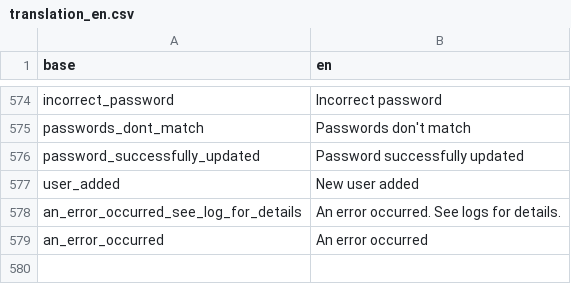
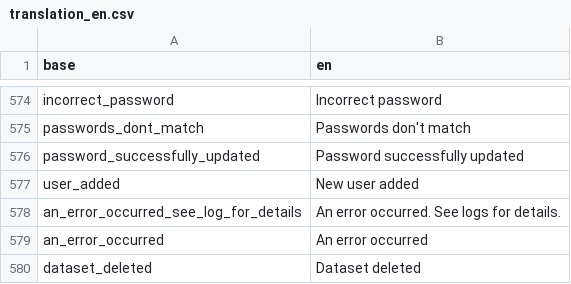
Before and after one commit to BorisDelange/LinkR, a CSV file: inst/translations/translation_en.csv, drawn as a sheet; only a part is shown, gaps mark what is left out; the diff names each change by its address in the sheet, - before the commit and + after, or states it on an @@ line.

```diff
--- a/inst/translations/translation_en.csv
+++ b/inst/translations/translation_en.csv
+row 580: dataset_deleted | Dataset deleted
```
Also changed, not shown: inst/translations/translation_fr.csv.
